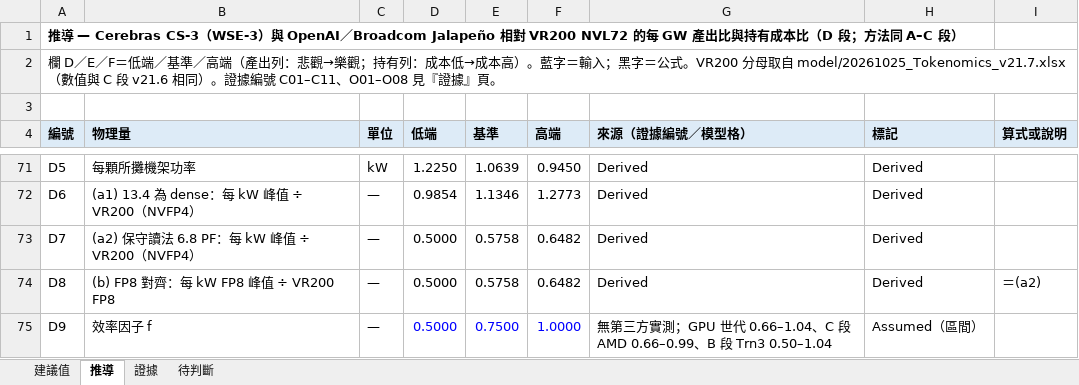
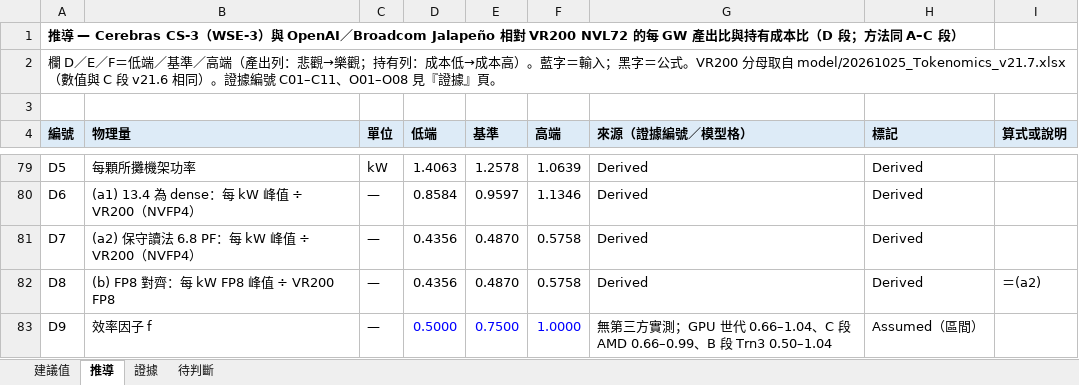
Before and after one commit to YinchenChang/Tokenomics, an Excel workbook: docs/evidence/20261025_NonNV_Cerebras_OpenAI/NonNV_Cerebras_OpenAI.xlsx, sheet 推導, drawn as a sheet; only a part is shown, gaps mark what is left out; values as stored, in another font and other column widths than the file's, no borders; addresses are those after the commit; the diff covers the shown part only; the diff names each change by its address in the sheet, - before the commit and + after, or states it on an @@ line.

```diff
--- a/docs/evidence/20261025_NonNV_Cerebras_OpenAI/NonNV_Cerebras_OpenAI.xlsx (sheet 推導)
+++ b/docs/evidence/20261025_NonNV_Cerebras_OpenAI/NonNV_Cerebras_OpenAI.xlsx (sheet 推導)
-D79 (低端): 1.2250
+D79 (低端): 1.4063
-E79 (基準): 1.0639
+E79 (基準): 1.2578
-F79 (高端): 0.9450
+F79 (高端): 1.0639
-D80 (低端): 0.9854
+D80 (低端): 0.8584
-E80 (基準): 1.1346
+E80 (基準): 0.9597
-F80 (高端): 1.2773
+F80 (高端): 1.1346
-D81:D82 (低端): 0.5000
+D81:D82 (低端): 0.4356
-E81:E82 (基準): 0.5758
+E81:E82 (基準): 0.4870
-F81:F82 (高端): 0.6482
+F81:F82 (高端): 0.5758
```
Also changed, not shown: 8 added rows, 61 edited cells and cell formats elsewhere in this sheet, sheet 建議值, sheet 證據, sheet 待判斷, formulas that keep their value, 2 other files.
